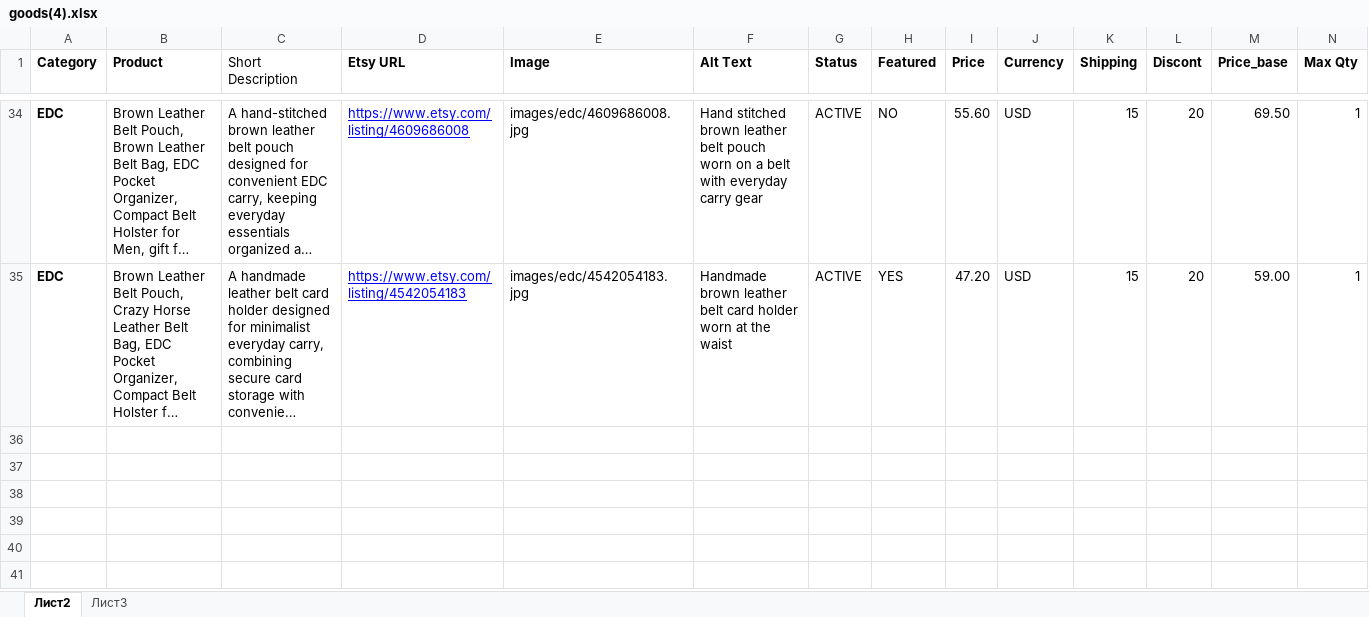
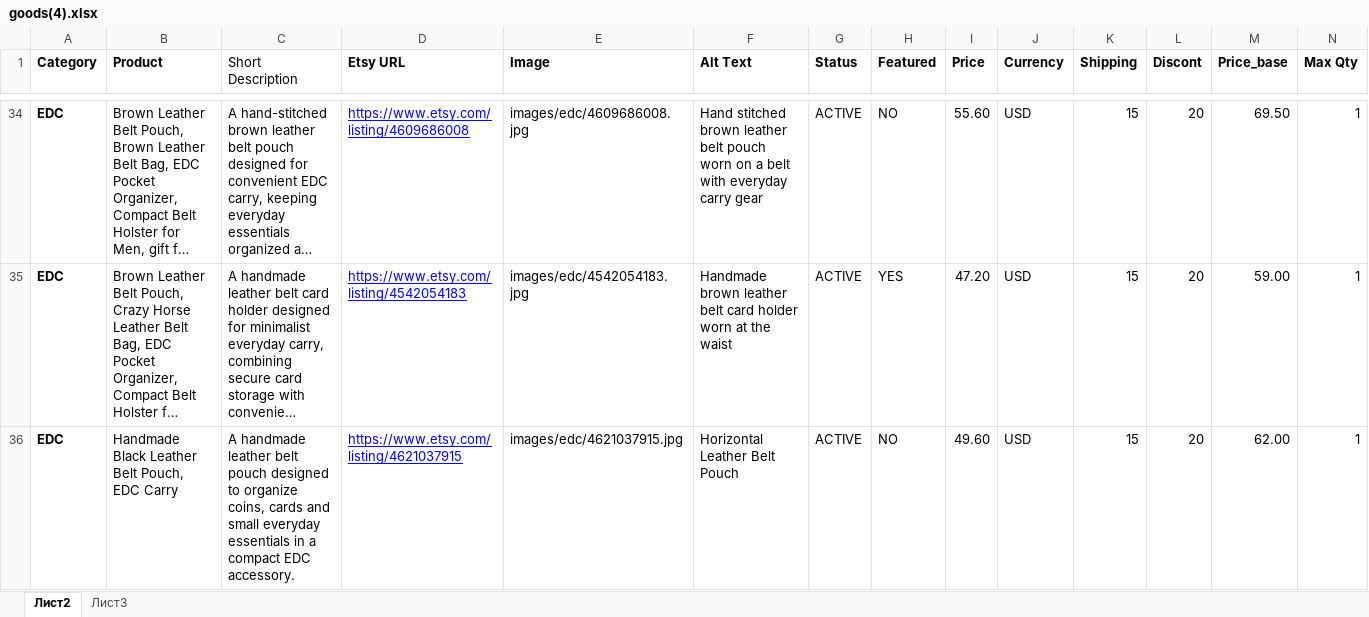
Before and after one commit to Alex-goodvin/leatherbagskingdom, an Excel workbook: goods(4).xlsx, sheet Лист2, drawn as a sheet; only a part is shown, gaps mark what is left out; long unchanged cells end in …; values as stored, in another font and other column widths than the file's, no borders; rows hold the shown columns only; the diff names each change by its address in the sheet, - before the commit and + after, or states it on an @@ line.

Commit message:
Add one leather belt pouch product pages

```diff
--- a/goods(4).xlsx (sheet Лист2)
+++ b/goods(4).xlsx (sheet Лист2)
+row 36: EDC | Handmade Black Leather Belt Pouch, EDC Carry | A handmade leather belt pouch designed to organize coins, cards and small everyday essentials in a compact EDC accessory. | https://www.etsy.com/listing/4621037915 | images/edc/4621037915.jpg | Horizontal Leather Belt Pouch | ACTIVE | NO | 49.60 | USD | 15 | 20 | 62.00 | 1
```
Also changed, not shown: 8 other files.
